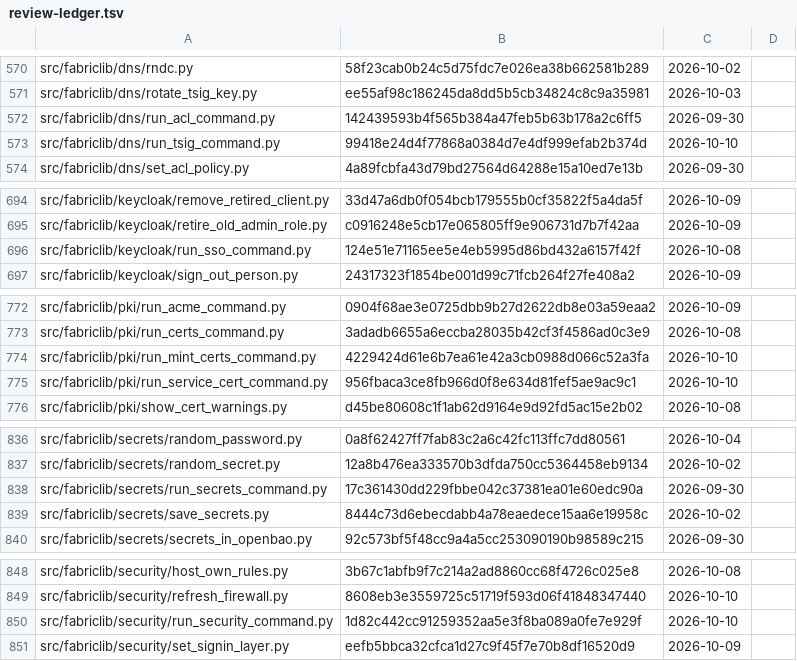
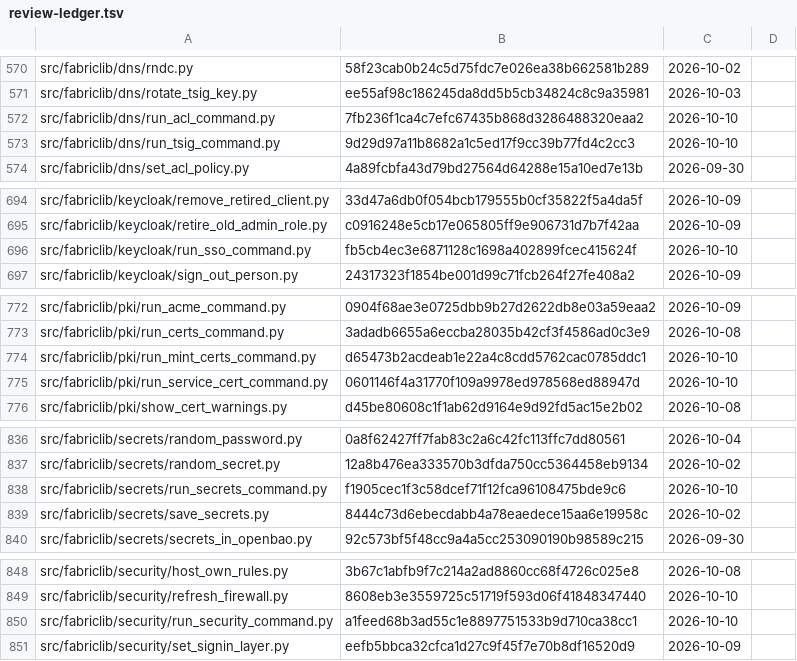
Before and after one commit to archdukejim/open-fabric, a TSV file: docs/volume_2_engineering_decisions/assets/review-ledger.tsv, drawn as a sheet; only a part is shown, gaps mark what is left out.

```diff
--- a/docs/volume_2_engineering_decisions/assets/review-ledger.tsv
+++ b/docs/volume_2_engineering_decisions/assets/review-ledger.tsv
@@ -571,4 +571,4 @@ src/fabriclib/dns/rndc.py	58f23cab0b24c5d75fdc7e026ea38b662581b289	2026-10-02
 src/fabriclib/dns/rotate_tsig_key.py	ee55af98c186245da8dd5b5cb34824c8c9a35981	2026-10-03	
-src/fabriclib/dns/run_acl_command.py	142439593b4f565b384a47feb5b63b178a2c6ff5	2026-09-30	
-src/fabriclib/dns/run_tsig_command.py	99418e24d4f77868a0384d7e4df999efab2b374d	2026-10-10	
+src/fabriclib/dns/run_acl_command.py	7fb236f1ca4c7efc67435b868d3286488320eaa2	2026-10-10	
+src/fabriclib/dns/run_tsig_command.py	9d29d97a11b8682a1c5ed17f9cc39b77fd4c2cc3	2026-10-10	
 src/fabriclib/dns/set_acl_policy.py	4a89fcbfa43d79bd27564d64288e15a10ed7e13b	2026-09-30	
@@ -695,3 +695,3 @@ src/fabriclib/keycloak/remove_retired_client.py	33d47a6db0f054bcb179555b0cf35822
 src/fabriclib/keycloak/retire_old_admin_role.py	c0916248e5cb17e065805ff9e906731d7b7f42aa	2026-10-09	
-src/fabriclib/keycloak/run_sso_command.py	124e51e71165ee5e4eb5995d86bd432a6157f42f	2026-10-08	
+src/fabriclib/keycloak/run_sso_command.py	fb5cb4ec3e6871128c1698a402899fcec415624f	2026-10-10	
 src/fabriclib/keycloak/sign_out_person.py	24317323f1854be001d99c71fcb264f27fe408a2	2026-10-09	
@@ -773,4 +773,4 @@ src/fabriclib/pki/run_acme_command.py	0904f68ae3e0725dbb9b27d2622db8e03a59eaa2	2
 src/fabriclib/pki/run_certs_command.py	3adadb6655a6eccba28035b42cf3f4586ad0c3e9	2026-10-08	
-src/fabriclib/pki/run_mint_certs_command.py	4229424d61e6b7ea61e42a3cb0988d066c52a3fa	2026-10-10	
-src/fabriclib/pki/run_service_cert_command.py	956fbaca3ce8fb966d0f8e634d81fef5ae9ac9c1	2026-10-10	
+src/fabriclib/pki/run_mint_certs_command.py	d65473b2acdeab1e22a4c8cdd5762cac0785ddc1	2026-10-10	
+src/fabriclib/pki/run_service_cert_command.py	0601146f4a31770f109a9978ed978568ed88947d	2026-10-10	
 src/fabriclib/pki/show_cert_warnings.py	d45be80608c1f1ab62d9164e9d92fd5ac15e2b02	2026-10-08	
@@ -837,3 +837,3 @@ src/fabriclib/secrets/random_password.py	0a8f62427ff7fab83c2a6c42fc113ffc7dd8056
 src/fabriclib/secrets/random_secret.py	12a8b476ea333570b3dfda750cc5364458eb9134	2026-10-02	
-src/fabriclib/secrets/run_secrets_command.py	17c361430dd229fbbe042c37381ea01e60edc90a	2026-09-30	
+src/fabriclib/secrets/run_secrets_command.py	f1905cec1f3c58dcef71f12fca96108475bde9c6	2026-10-10	
 src/fabriclib/secrets/save_secrets.py	8444c73d6ebecdabb4a78eaedece15aa6e19958c	2026-10-02	
@@ -849,3 +849,3 @@ src/fabriclib/security/host_own_rules.py	3b67c1abfb9f7c214a2ad8860cc68f4726c025e
 src/fabriclib/security/refresh_firewall.py	8608eb3e3559725c51719f593d06f41848347440	2026-10-10	
-src/fabriclib/security/run_security_command.py	1d82c442cc91259352aa5e3f8ba089a0fe7e929f	2026-10-10	
+src/fabriclib/security/run_security_command.py	a1feed68b3ad55c1e8897751533b9d710ca38cc1	2026-10-10	
 src/fabriclib/security/set_signin_layer.py	eefb5bbca32cfca1d27c9f45f7e70b8df16520d9	2026-10-09	
```
Also changed, not shown: 7 other files.
